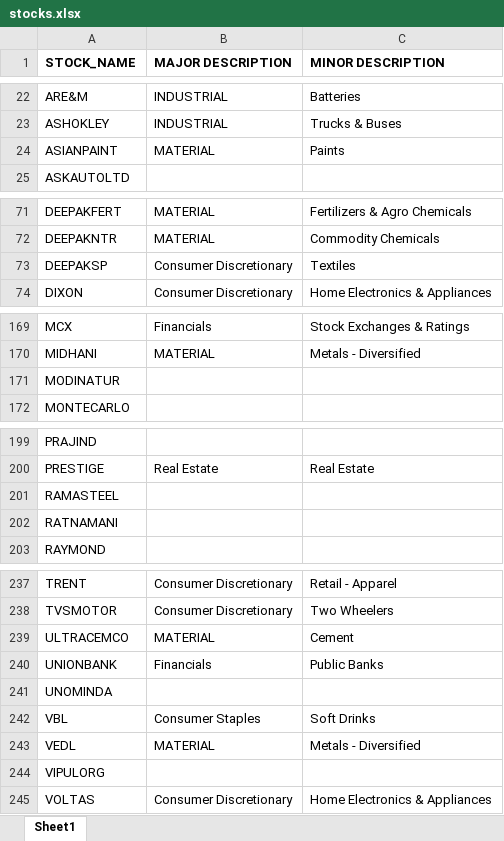
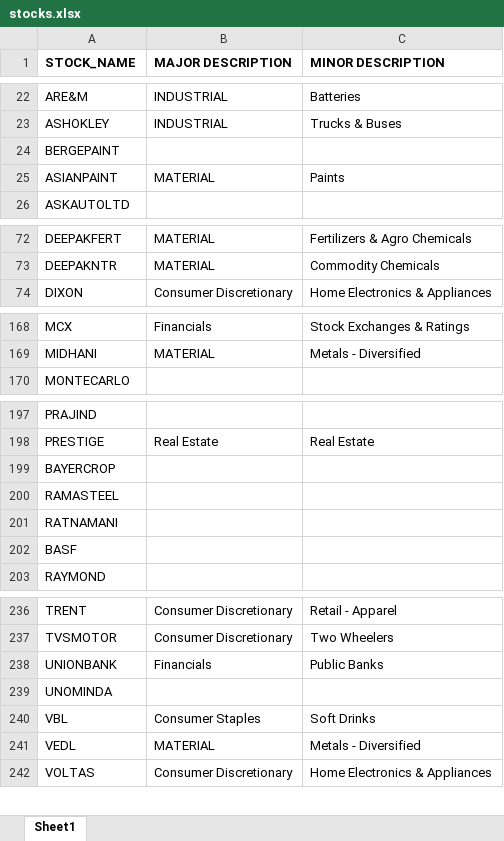
Before and after one commit to dasdebashish17/Stocks, an Excel workbook: src/data/stocks.xlsx, sheet Sheet1, drawn as a sheet; only a part is shown, gaps mark what is left out; values as stored, in another font and other column widths than the file's, no borders; removed rows and columns are numbered as before the commit, all else as after; the diff covers the shown part only; the diff names each change by its address in the sheet, - before the commit and + after, or states it on an @@ line.

```diff
--- a/src/data/stocks.xlsx (sheet Sheet1)
+++ b/src/data/stocks.xlsx (sheet Sheet1)
+row 24: BERGEPAINT
-row 73: DEEPAKSP | Consumer Discretionary | Textiles
-row 171: MODINATUR
+row 199: BAYERCROP
+row 202: BASF
-row 239: ULTRACEMCO | MATERIAL | Cement
-row 244: VIPULORG
```
Also changed, not shown: 110 added rows, 1 removed row and 1 moved row elsewhere in this sheet, 7 other files.
